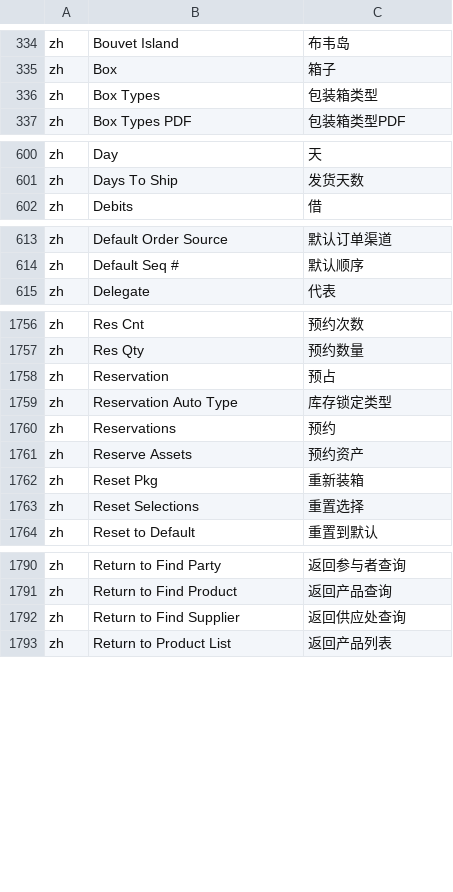
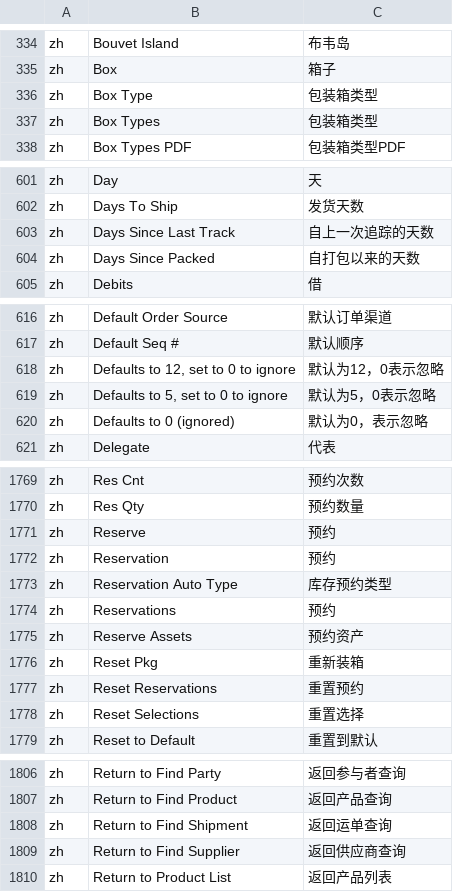
Before and after one commit to hellozhangwei/moqui-zapps, a CSV file: data/ScreenL10nZh.csv, drawn as a sheet; only a part is shown, gaps mark what is left out; the diff covers the shown part only.

Commit message:
Add some LocalizedMessage

```diff
--- a/data/ScreenL10nZh.csv
+++ b/data/ScreenL10nZh.csv
@@ -335,2 +335,3 @@ zh,Bouvet Island,布韦岛
 zh,Box,箱子
+zh,Box Type,包装箱类型
 zh,Box Types,包装箱类型
@@ -601,2 +602,4 @@ zh,Day,天
 zh,Days To Ship,发货天数
+zh,Days Since Last Track,自上一次追踪的天数
+zh,Days Since Packed,自打包以来的天数
 zh,Debits,借
@@ -614,2 +617,5 @@ zh,Default Order Source,默认订单渠道
 zh,Default Seq #,默认顺序
+zh,"Defaults to 12, set to 0 to ignore",默认为12，0表示忽略
+zh,"Defaults to 5, set to 0 to ignore",默认为5，0表示忽略
+zh,Defaults to 0 (ignored),默认为0，表示忽略
 zh,Delegate,代表
@@ -1757,4 +1770,5 @@ zh,Res Cnt,预约次数
 zh,Res Qty,预约数量
-zh,Reservation,预占
-zh,Reservation Auto Type,库存锁定类型
+zh,Reserve,预约
+zh,Reservation,预约
+zh,Reservation Auto Type,库存预约类型
 zh,Reservations,预约
@@ -1762,2 +1776,3 @@ zh,Reserve Assets,预约资产
 zh,Reset Pkg,重新装箱
+zh,Reset Reservations,重置预约
 zh,Reset Selections,重置选择
@@ -1791,3 +1807,4 @@ zh,Return to Find Party,返回参与者查询
 zh,Return to Find Product,返回产品查询
-zh,Return to Find Supplier,返回供应处查询
+zh,Return to Find Shipment,返回运单查询
+zh,Return to Find Supplier,返回供应商查询
 zh,Return to Product List,返回产品列表
```
Also changed, not shown: 11 added rows elsewhere in this file.
